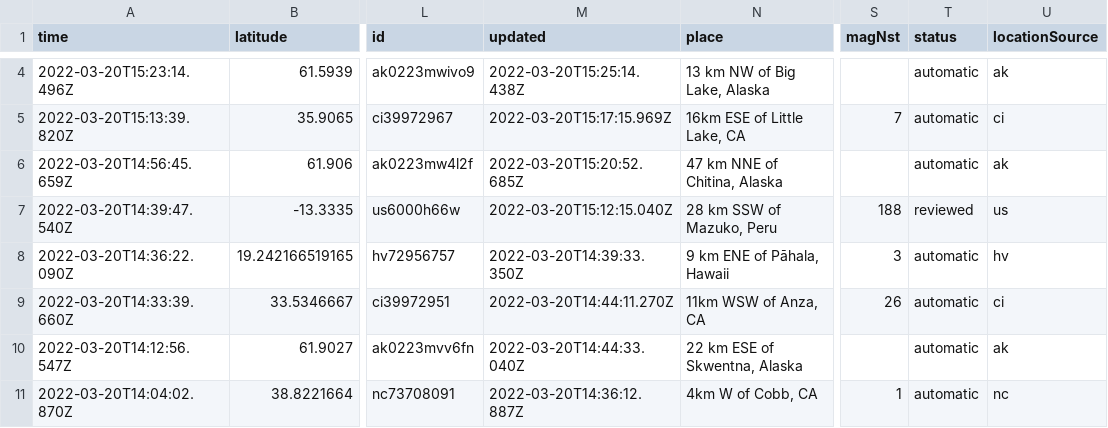
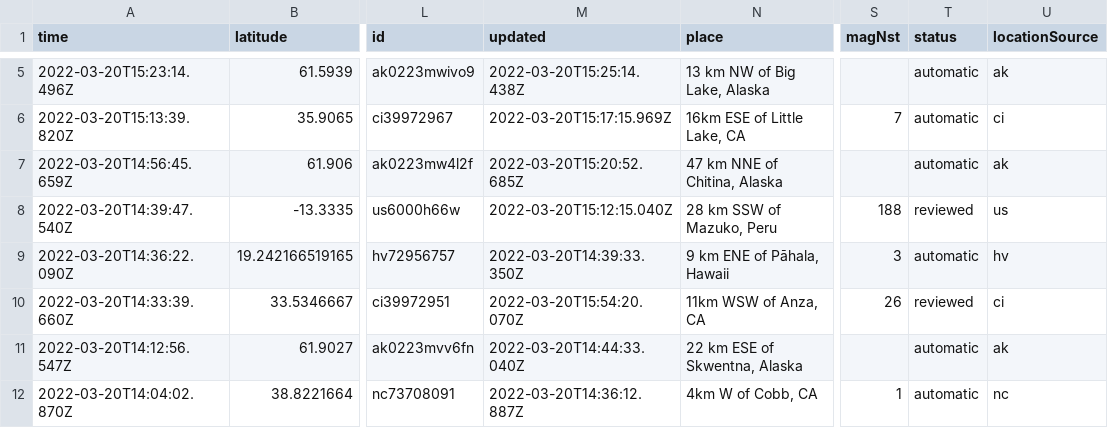
Before and after one commit to JohnnyBerkeley/Nicar2022_actions, a CSV file: usgs_current.csv, drawn as a sheet; only a part is shown, gaps mark what is left out; addresses are those after the commit; the diff covers the shown part only; the diff names each change by its address in the sheet, - before the commit and + after, or states it on an @@ line.

```diff
--- a/usgs_current.csv
+++ b/usgs_current.csv
-M10 (updated): 2022-03-20T14:44:11.270Z
+M10 (updated): 2022-03-20T15:54:20.070Z
-T10 (status): automatic
+T10 (status): reviewed
```
Also changed, not shown: 2 added rows and 5 edited cells elsewhere in this file, usgs_main.csv.
